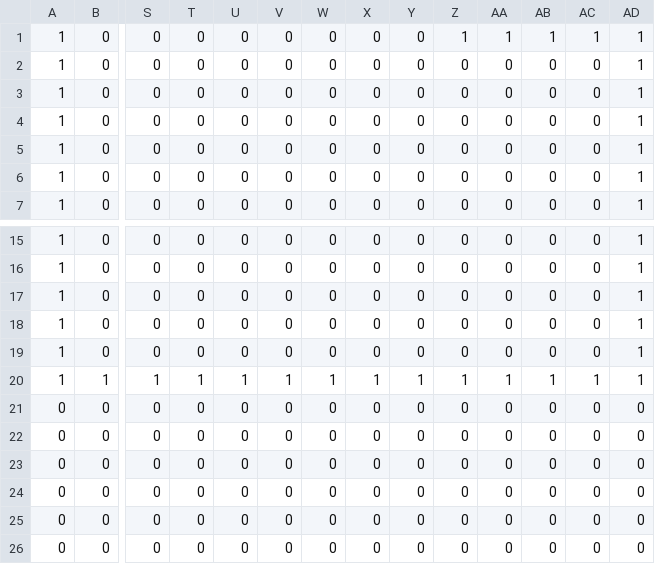
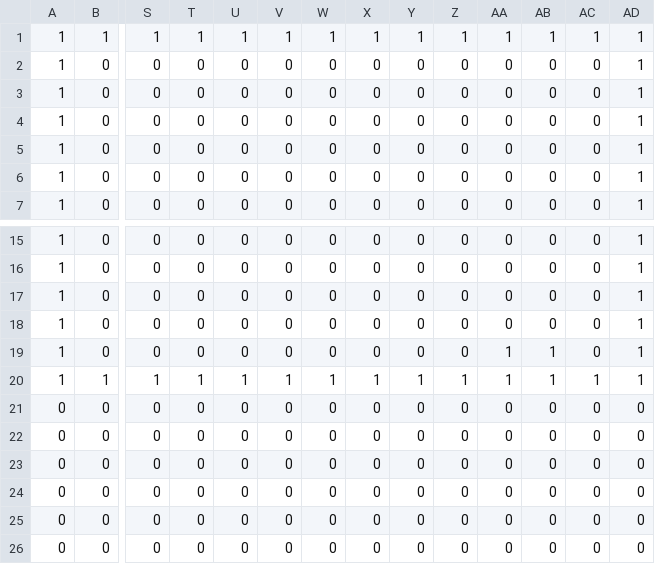
Before and after one commit to ShojiMakotoX/3DViewotameshi, a CSV file: Assets/map.csv, drawn as a sheet; only a part is shown, gaps mark what is left out; removed rows and columns are numbered as before the commit, all else as after; rows hold the shown columns only; the diff names each change by its address in the sheet, - before the commit and + after, or states it on an @@ line.

Commit message:
mapをいじる

```diff
--- a/Assets/map.csv
+++ b/Assets/map.csv
-row 1: 1 | 0 | 0 | 0 | 0 | 0 | 0 | 0 | 0 | 1 | 1 | 1 | 1 | 1
+row 1: 1 | 1 | 1 | 1 | 1 | 1 | 1 | 1 | 1 | 1 | 1 | 1 | 1 | 1
-AA19: 0
+AA19: 1
-AB19: 0
+AB19: 1
```
